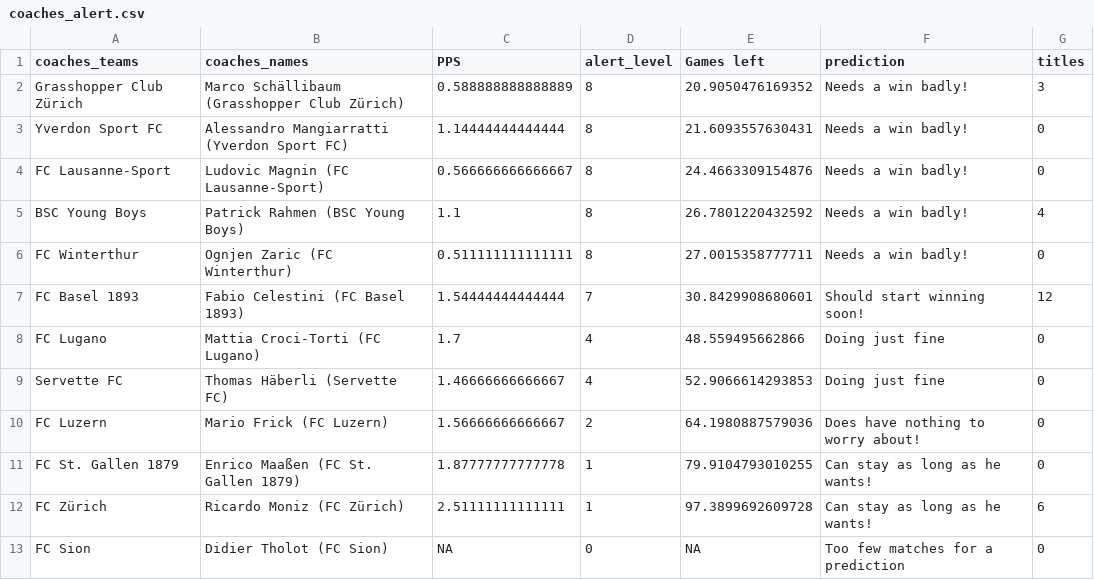
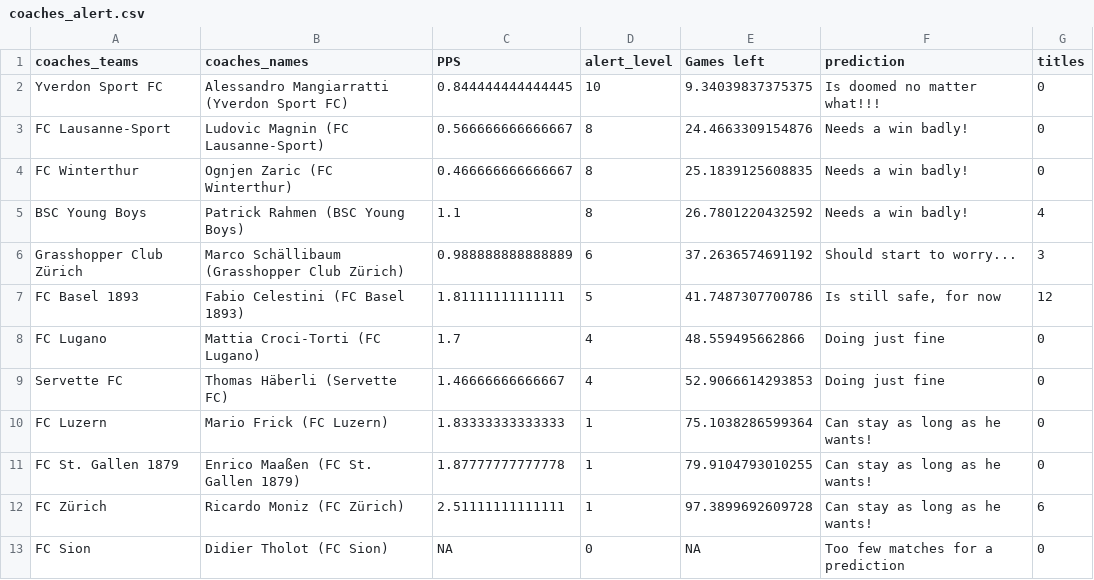
Before and after one commit to swissfootdata/Super_League_Predictions, a CSV file: Output/coaches_alert.csv, drawn as a sheet.

```diff
--- a/Output/coaches_alert.csv
+++ b/Output/coaches_alert.csv
@@ -1,11 +1,11 @@
 "coaches_teams","coaches_names","PPS","alert_level","Games left","prediction","titles"
-"Grasshopper Club Zürich","Marco Schällibaum (Grasshopper Club Zürich)",0.588888888888889,8,20.9050476169352,"Needs a win badly!",3
-"Yverdon Sport FC","Alessandro Mangiarratti (Yverdon Sport FC)",1.14444444444444,8,21.6093557630431,"Needs a win badly!",0
+"Yverdon Sport FC","Alessandro Mangiarratti (Yverdon Sport FC)",0.844444444444445,10,9.34039837375375,"Is doomed no matter what!!!",0
 "FC Lausanne-Sport","Ludovic Magnin (FC Lausanne-Sport)",0.566666666666667,8,24.4663309154876,"Needs a win badly!",0
+"FC Winterthur","Ognjen Zaric (FC Winterthur)",0.466666666666667,8,25.1839125608835,"Needs a win badly!",0
 "BSC Young Boys","Patrick Rahmen (BSC Young Boys)",1.1,8,26.7801220432592,"Needs a win badly!",4
-"FC Winterthur","Ognjen Zaric (FC Winterthur)",0.511111111111111,8,27.0015358777711,"Needs a win badly!",0
-"FC Basel 1893","Fabio Celestini (FC Basel 1893)",1.54444444444444,7,30.8429908680601,"Should start winning soon!",12
+"Grasshopper Club Zürich","Marco Schällibaum (Grasshopper Club Zürich)",0.988888888888889,6,37.2636574691192,"Should start to worry...",3
+"FC Basel 1893","Fabio Celestini (FC Basel 1893)",1.81111111111111,5,41.7487307700786,"Is still safe, for now",12
 "FC Lugano","Mattia Croci-Torti (FC Lugano)",1.7,4,48.559495662866,"Doing just fine",0
 "Servette FC","Thomas Häberli (Servette FC)",1.46666666666667,4,52.9066614293853,"Doing just fine",0
-"FC Luzern","Mario Frick (FC Luzern)",1.56666666666667,2,64.1980887579036,"Does have nothing to worry about!",0
+"FC Luzern","Mario Frick (FC Luzern)",1.83333333333333,1,75.1038286599364,"Can stay as long as he wants!",0
 "FC St. Gallen 1879","Enrico Maaßen (FC St. Gallen 1879)",1.87777777777778,1,79.9104793010255,"Can stay as long as he wants!",0
```
Also changed, not shown: Output/predictions_SwissFootyBot.csv, Output/predictions_season.csv, 5 other files.
